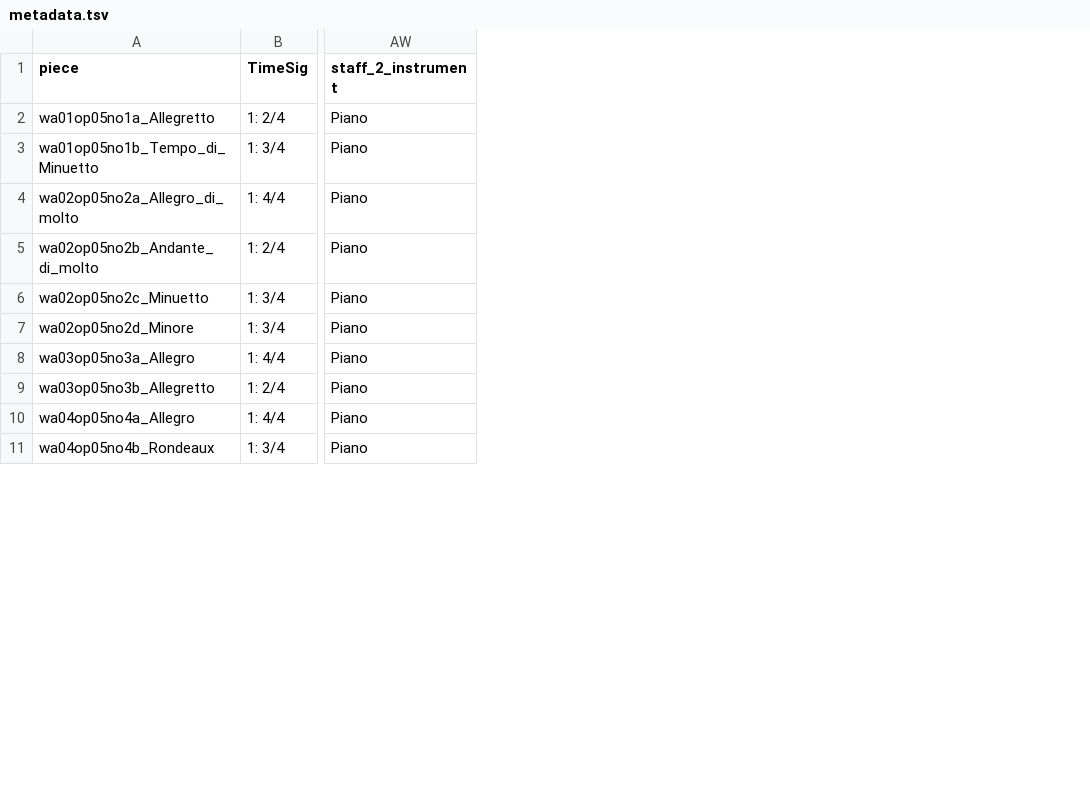
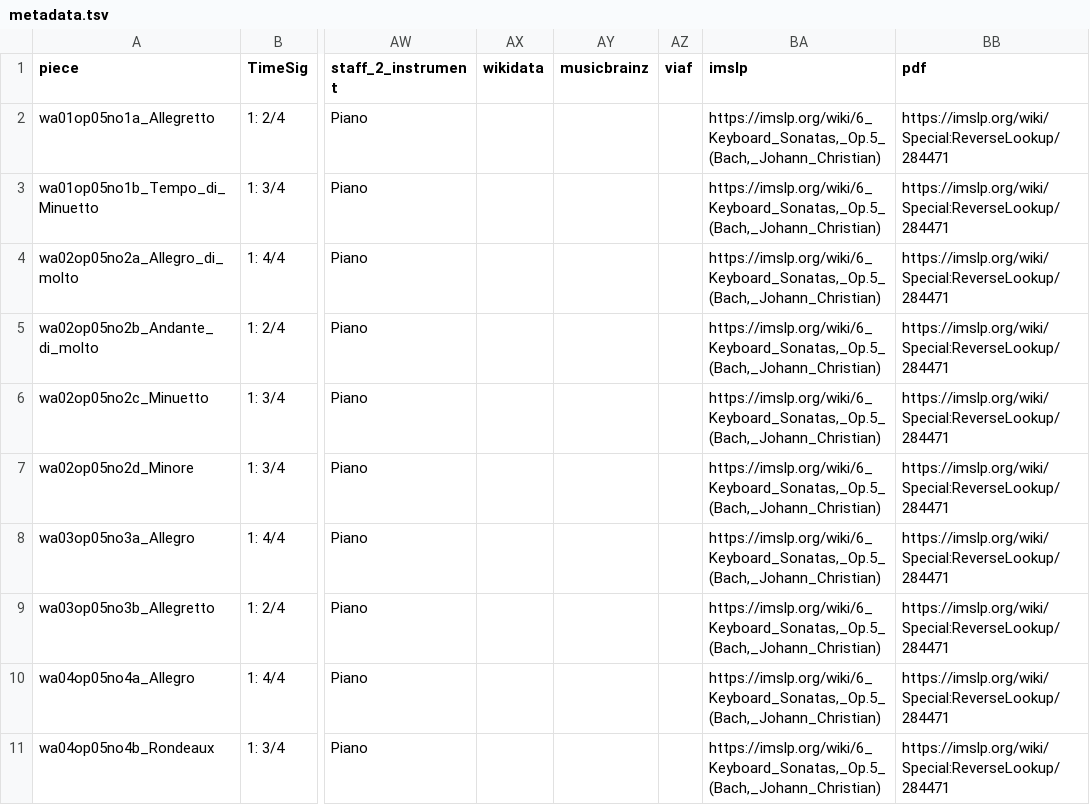
Before and after one commit to DCMLab/jc_bach_sonatas, a TSV file: metadata.tsv, drawn as a sheet; only a part is shown, gaps mark what is left out; the diff names each change by its address in the sheet, - before the commit and + after, or states it on an @@ line.

Commit message:
populates pdf folder, adds imslp and pdf columns to metadata

```diff
--- a/metadata.tsv
+++ b/metadata.tsv
+column AX (wikidata), empty
+column AY (musicbrainz), empty
+column AZ (viaf), empty
+column BA (imslp), rows 2-11: all https://imslp.org/wiki/6_Keyboard_Sonatas,_Op.5_(Bach,_Johann_Christian)
+column BB (pdf), rows 2-11: all https://imslp.org/wiki/Special:ReverseLookup/284471
```
Also changed, not shown: 2 other files.
